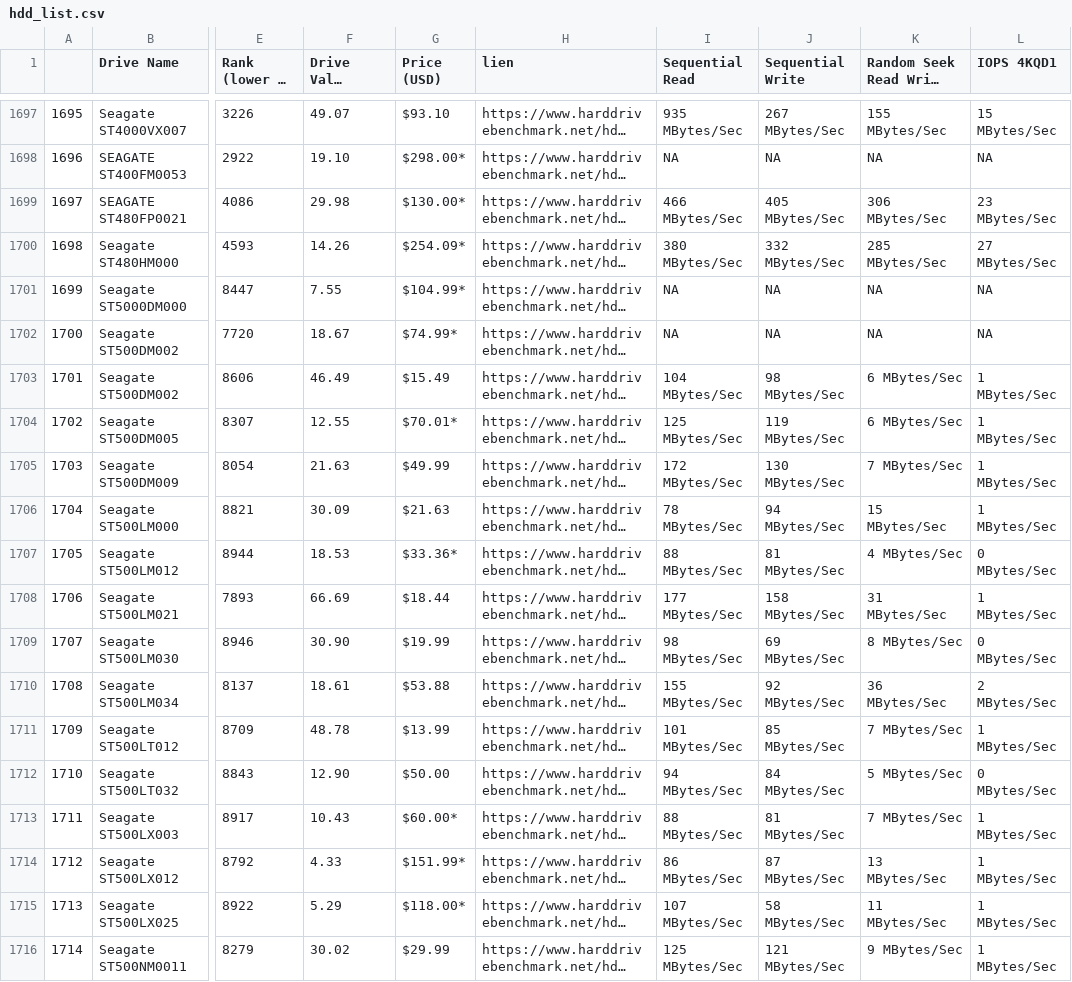
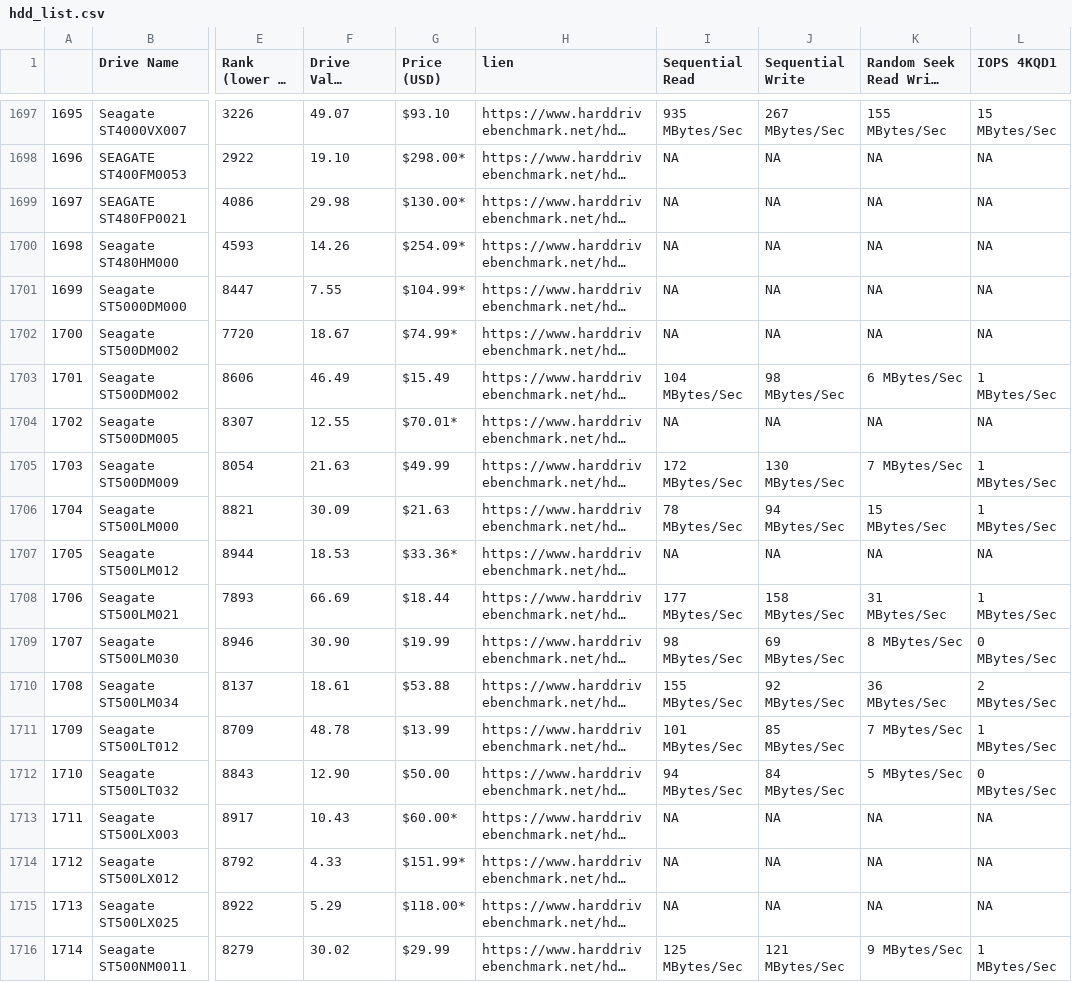
Before and after one commit to Val832/produit_digital, a CSV file: projet1 /data/hdd_list.csv (was data/hdd_list.csv), drawn as a sheet; only a part is shown, gaps mark what is left out; long unchanged cells end in …; the diff covers the shown part only; the diff names each change by its address in the sheet, - before the commit and + after, or states it on an @@ line.

```diff
--- a/data/hdd_list.csv
+++ b/projet1 /data/hdd_list.csv
-I1699 (Sequential Read): 466 MBytes/Sec
+I1699 (Sequential Read): NA
-J1699 (Sequential Write): 405 MBytes/Sec
+J1699 (Sequential Write): NA
-K1699: 306 MBytes/Sec
+K1699: NA
-L1699 (IOPS 4KQD1): 23 MBytes/Sec
+L1699 (IOPS 4KQD1): NA
-I1700 (Sequential Read): 380 MBytes/Sec
+I1700 (Sequential Read): NA
-J1700 (Sequential Write): 332 MBytes/Sec
+J1700 (Sequential Write): NA
-K1700: 285 MBytes/Sec
+K1700: NA
-L1700 (IOPS 4KQD1): 27 MBytes/Sec
+L1700 (IOPS 4KQD1): NA
-I1704 (Sequential Read): 125 MBytes/Sec
+I1704 (Sequential Read): NA
-J1704 (Sequential Write): 119 MBytes/Sec
+J1704 (Sequential Write): NA
-K1704: 6 MBytes/Sec
+K1704: NA
-L1704 (IOPS 4KQD1): 1 MBytes/Sec
+L1704 (IOPS 4KQD1): NA
-I1707 (Sequential Read): 88 MBytes/Sec
+I1707 (Sequential Read): NA
-J1707 (Sequential Write): 81 MBytes/Sec
+J1707 (Sequential Write): NA
-K1707: 4 MBytes/Sec
+K1707: NA
-L1707 (IOPS 4KQD1): 0 MBytes/Sec
+L1707 (IOPS 4KQD1): NA
-I1713 (Sequential Read): 88 MBytes/Sec
+I1713 (Sequential Read): NA
-J1713 (Sequential Write): 81 MBytes/Sec
+J1713 (Sequential Write): NA
-K1713: 7 MBytes/Sec
+K1713: NA
-L1713:L1715 (IOPS 4KQD1): 1 MBytes/Sec
+L1713:L1715 (IOPS 4KQD1): NA
-I1714 (Sequential Read): 86 MBytes/Sec
+I1714 (Sequential Read): NA
-J1714 (Sequential Write): 87 MBytes/Sec
+J1714 (Sequential Write): NA
-K1714: 13 MBytes/Sec
+K1714: NA
-I1715 (Sequential Read): 107 MBytes/Sec
+I1715 (Sequential Read): NA
-J1715 (Sequential Write): 58 MBytes/Sec
+J1715 (Sequential Write): NA
-K1715: 11 MBytes/Sec
+K1715: NA
```
Also changed, not shown: 32 edited cells elsewhere in this file, projet1 /data/cpu_list.csv, 11 other files.
